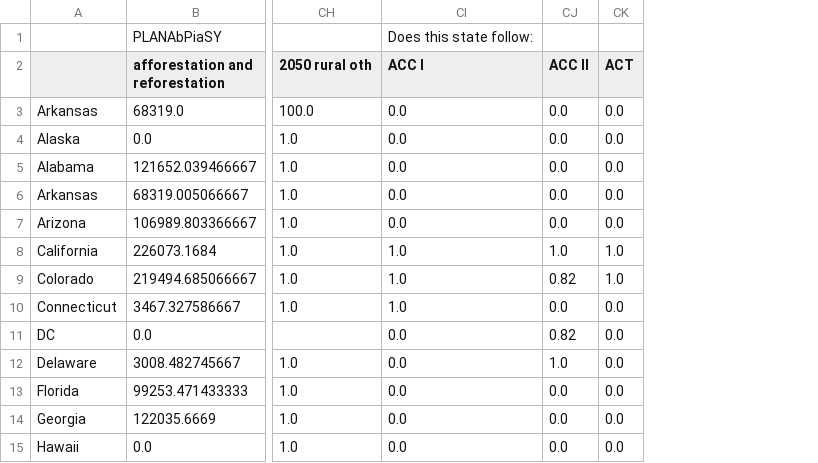
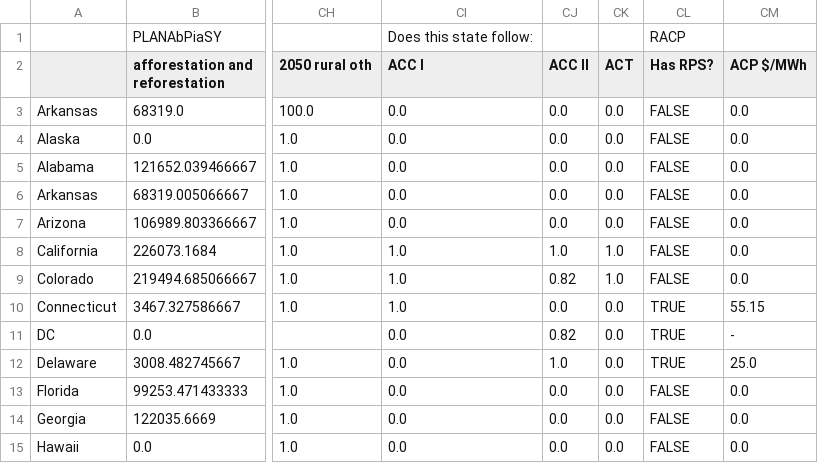
Before and after one commit to EnergyInnovation/eps-arkansas, a CSV file: InputData/webappdata/Supporting Data.csv, drawn as a sheet; only a part is shown, gaps mark what is left out; the diff names each change by its address in the sheet, - before the commit and + after, or states it on an @@ line.

```diff
--- a/InputData/webappdata/Supporting Data.csv
+++ b/InputData/webappdata/Supporting Data.csv
+column CL (Has RPS?), row 1: RACP; rows 3-15: FALSE | FALSE | FALSE | FALSE | FALSE | FALSE | FALSE | TRUE | TRUE | TRUE | FALSE | FALSE | FALSE
+column CM (ACP $/MWh), rows 3-15: 0.0 | 0.0 | 0.0 | 0.0 | 0.0 | 0.0 | 0.0 | 55.15 | - | 25.0 | 0.0 | 0.0 | 0.0
```
Also changed, not shown: 7 other files.
